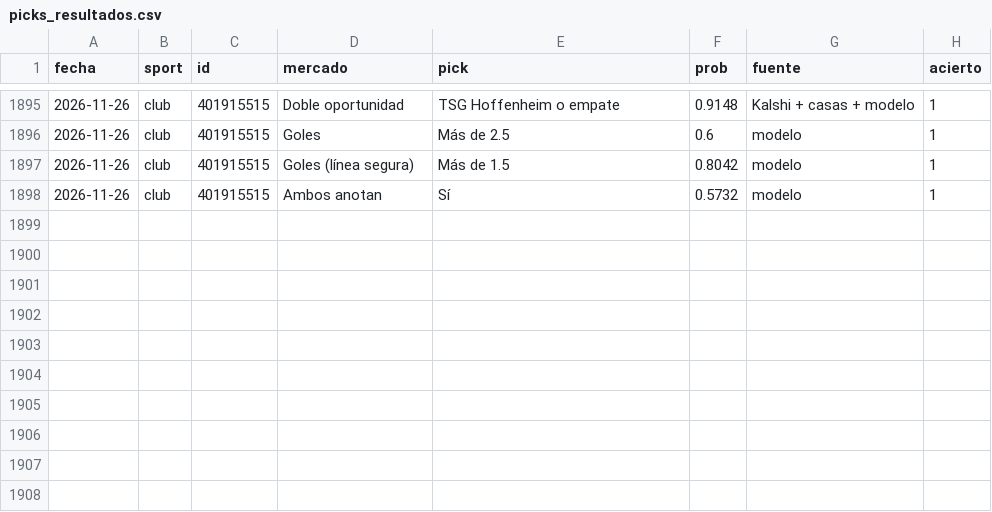
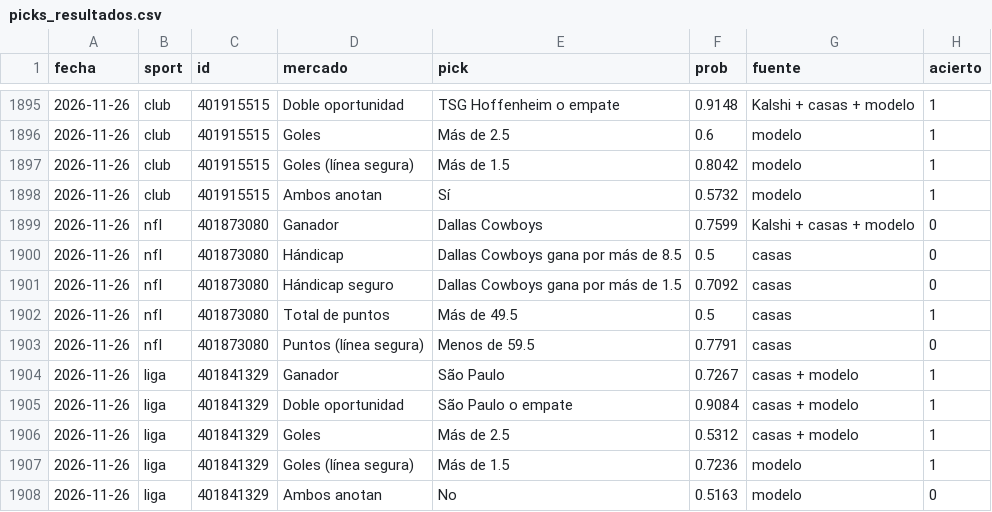
Before and after one commit to gabrielreyesu/mocha-picks, a CSV file: predictions/picks_resultados.csv, drawn as a sheet; only a part is shown, gaps mark what is left out.

```diff
--- a/predictions/picks_resultados.csv
+++ b/predictions/picks_resultados.csv
@@ -1898 +1898,11 @@ fecha,sport,id,mercado,pick,prob,fuente,acierto
 2026-11-26,club,401915515,Ambos anotan,Sí,0.5732,modelo,1
+2026-11-26,nfl,401873080,Ganador,Dallas Cowboys,0.7599,Kalshi + casas + modelo,0
+2026-11-26,nfl,401873080,Hándicap,Dallas Cowboys gana por más de 8.5,0.5,casas,0
+2026-11-26,nfl,401873080,Hándicap seguro,Dallas Cowboys gana por más de 1.5,0.7092,casas,0
+2026-11-26,nfl,401873080,Total de puntos,Más de 49.5,0.5,casas,1
+2026-11-26,nfl,401873080,Puntos (línea segura),Menos de 59.5,0.7791,casas,0
+2026-11-26,liga,401841329,Ganador,São Paulo,0.7267,casas + modelo,1
+2026-11-26,liga,401841329,Doble oportunidad,São Paulo o empate,0.9084,casas + modelo,1
+2026-11-26,liga,401841329,Goles,Más de 2.5,0.5312,casas + modelo,1
+2026-11-26,liga,401841329,Goles (línea segura),Más de 1.5,0.7236,modelo,1
+2026-11-26,liga,401841329,Ambos anotan,No,0.5163,modelo,0
```
Also changed, not shown: 3 other files.
